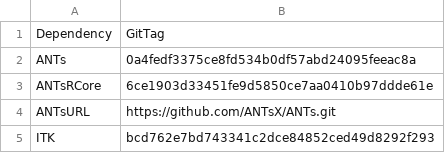
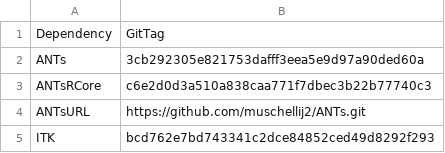
Before and after one commit to ANTsX/ANTsRCore, a CSV file: data/antsVersions.csv, drawn as a sheet.

```diff
--- a/data/antsVersions.csv
+++ b/data/antsVersions.csv
@@ -1,5 +1,5 @@
 Dependency;GitTag
-ANTs;0a4fedf3375ce8fd534b0df57abd24095feeac8a
-ANTsRCore;6ce1903d33451fe9d5850ce7aa0410b97ddde61e
-ANTsURL;https://github.com/ANTsX/ANTs.git
+ANTs;3cb292305e821753dafff3eea5e9d97a90ded60a
+ANTsRCore;c6e2d0d3a510a838caa771f7dbec3b22b77740c3
+ANTsURL;https://github.com/muschellij2/ANTs.git
 ITK;bcd762e7bd743341c2dce84852ced49d8292f293
```
Also changed, not shown: 2 other files.
